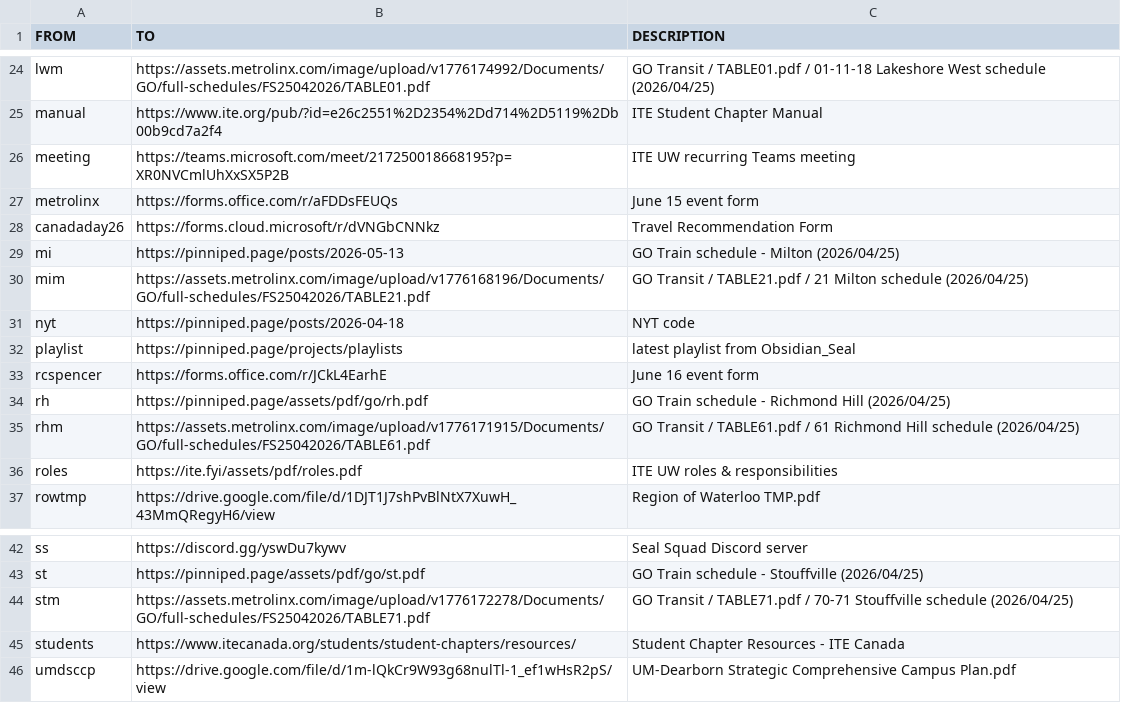
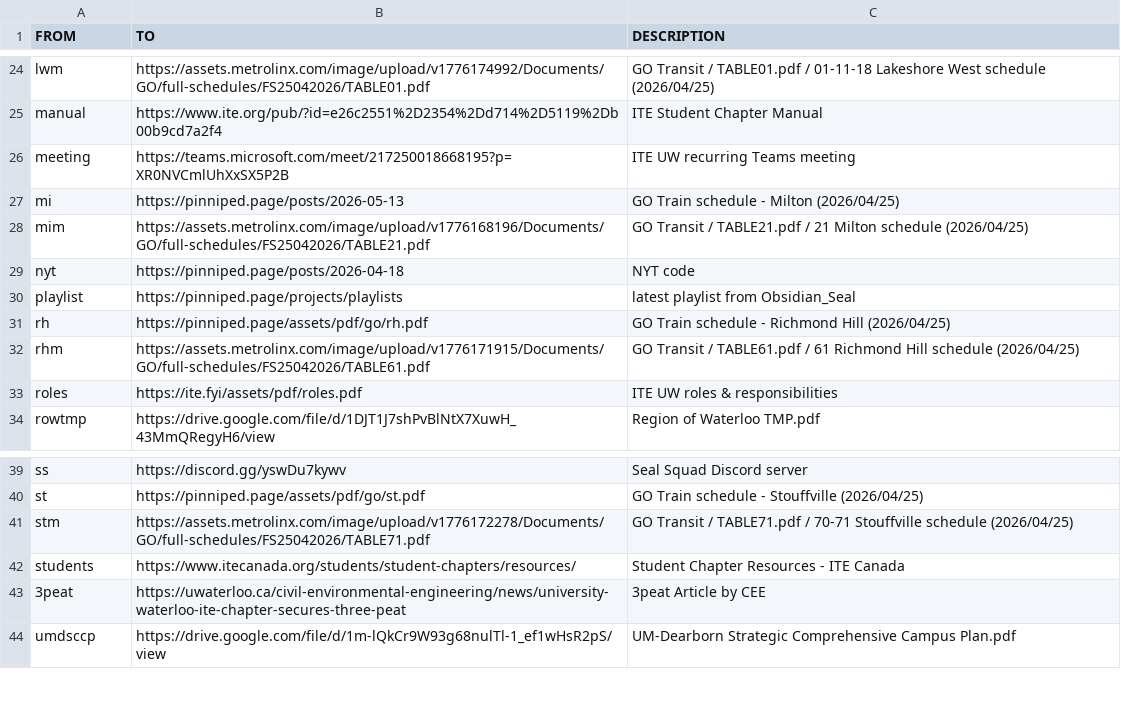
Before and after one commit to ObsidianSeal/ite-fyi, a CSV file: public/assets/csv/links.csv, drawn as a sheet; only a part is shown, gaps mark what is left out.

Commit message:
Add 3peat article by CEE

```diff
--- a/public/assets/csv/links.csv
+++ b/public/assets/csv/links.csv
@@ -26,4 +26,2 @@ manual,https://www.ite.org/pub/?id=e26c2551%2D2354%2Dd714%2D5119%2Db00b9cd7a2f4,
 meeting,https://teams.microsoft.com/meet/217250018668195?p=XR0NVCmlUhXxSX5P2B,"ITE UW recurring Teams meeting"
-metrolinx,https://forms.office.com/r/aFDDsFEUQs,"June 15 event form"
-canadaday26,https://forms.cloud.microsoft/r/dVNGbCNNkz,"Travel Recommendation Form"
 mi,https://pinniped.page/posts/2026-05-13,"GO Train schedule - Milton (2026/04/25)"
@@ -32,3 +30,2 @@ nyt,https://pinniped.page/posts/2026-04-18,"NYT code"
 playlist,https://pinniped.page/projects/playlists,"latest playlist from Obsidian_Seal"
-rcspencer,https://forms.office.com/r/JCkL4EarhE,"June 16 event form"
 rh,https://pinniped.page/assets/pdf/go/rh.pdf,"GO Train schedule - Richmond Hill (2026/04/25)"
@@ -45,2 +42,3 @@ stm,https://assets.metrolinx.com/image/upload/v1776172278/Documents/GO/full-sche
 students,https://www.itecanada.org/students/student-chapters/resources/,"Student Chapter Resources - ITE Canada"
+3peat,https://uwaterloo.ca/civil-environmental-engineering/news/university-waterloo-ite-chapter-secures-three-peat,"3peat Article by CEE"
 umdsccp,https://drive.google.com/file/d/1m-lQkCr9W93g68nulTl-1_ef1wHsR2pS/view,"UM-Dearborn Strategic Comprehensive Campus Plan.pdf"
```
